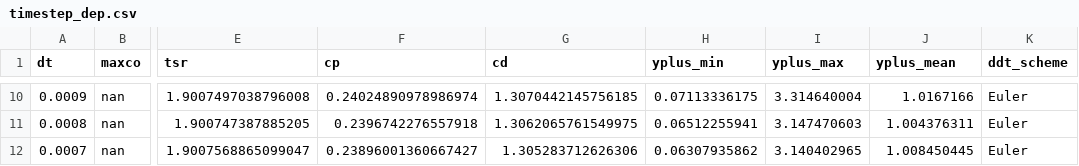
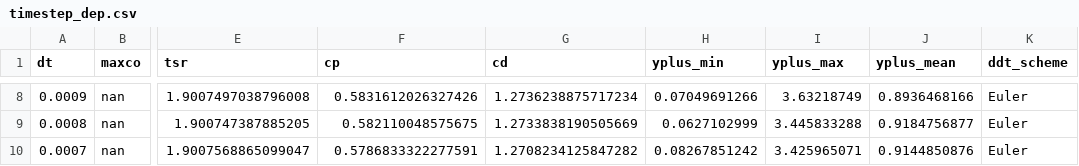
Before and after one commit to petebachant/UNH-RVAT-2D-OpenFOAM, a CSV file: processed/timestep_dep.csv, drawn as a sheet; only a part is shown, gaps mark what is left out; addresses are those after the commit; the diff covers the shown part only; the diff names each change by its address in the sheet, - before the commit and + after, or states it on an @@ line.

```diff
--- a/processed/timestep_dep.csv
+++ b/processed/timestep_dep.csv
-F8 (cp): 0.24024890978986974
+F8 (cp): 0.5831612026327426
-G8 (cd): 1.3070442145756185
+G8 (cd): 1.2736238875717234
-H8 (yplus_min): 0.07113336175
+H8 (yplus_min): 0.07049691266
-I8 (yplus_max): 3.314640004
+I8 (yplus_max): 3.63218749
-J8 (yplus_mean): 1.0167166
+J8 (yplus_mean): 0.8936468166
-F9 (cp): 0.2396742276557918
+F9 (cp): 0.582110048575675
-G9 (cd): 1.3062065761549975
+G9 (cd): 1.2733838190505669
-H9 (yplus_min): 0.06512255941
+H9 (yplus_min): 0.0627102999
-I9 (yplus_max): 3.147470603
+I9 (yplus_max): 3.445833288
-J9 (yplus_mean): 1.004376311
+J9 (yplus_mean): 0.9184756877
-F10 (cp): 0.23896001360667427
+F10 (cp): 0.5786833322277591
-G10 (cd): 1.305283712626306
+G10 (cd): 1.2708234125847282
-H10 (yplus_min): 0.06307935862
+H10 (yplus_min): 0.08267851242
-I10 (yplus_max): 3.140402965
+I10 (yplus_max): 3.425965071
-J10 (yplus_mean): 1.008450445
+J10 (yplus_mean): 0.9144850876
```
Also changed, not shown: 1 added row, 3 removed rows and 25 edited cells elsewhere in this file, processed/all_perf.csv, 3 other files.
